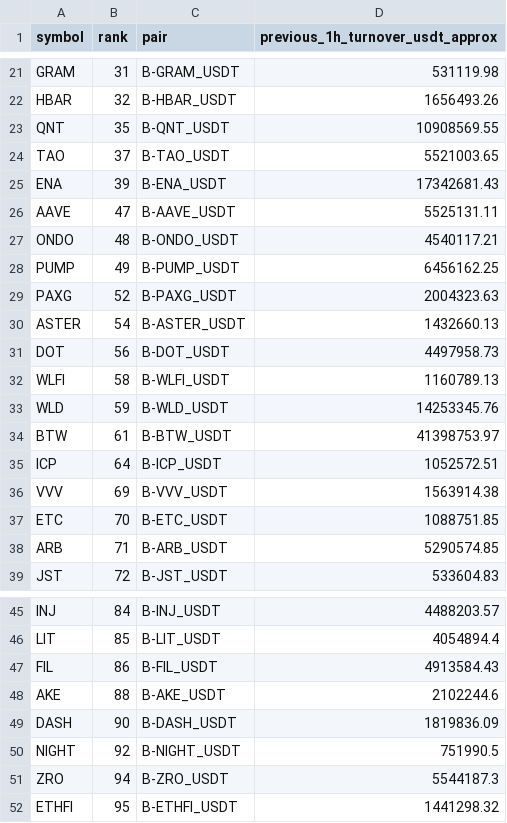
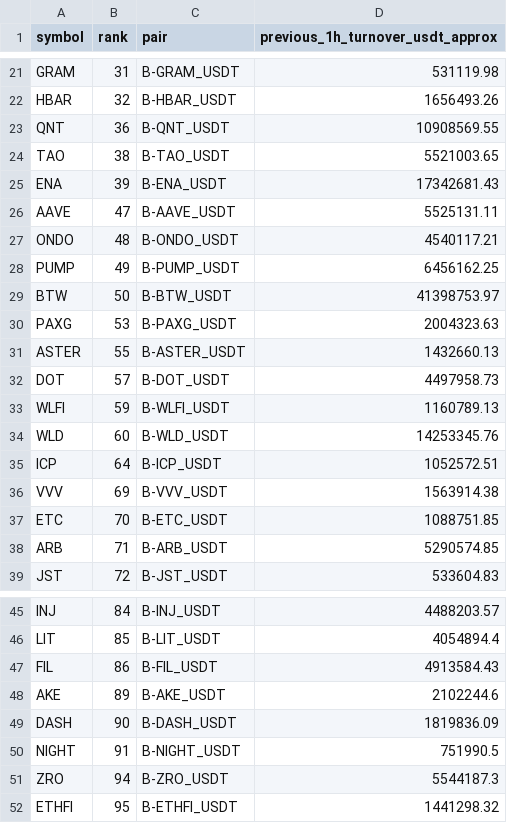
Before and after one commit to jharajesh1210/Guruji, a CSV file: TOP100_CRIPTO_AMC_POC_universe.csv, drawn as a sheet; only a part is shown, gaps mark what is left out.

```diff
--- a/TOP100_CRIPTO_AMC_POC_universe.csv
+++ b/TOP100_CRIPTO_AMC_POC_universe.csv
@@ -22,4 +22,4 @@ GRAM,31,B-GRAM_USDT,531119.98
 HBAR,32,B-HBAR_USDT,1656493.26
-QNT,35,B-QNT_USDT,10908569.55
-TAO,37,B-TAO_USDT,5521003.65
+QNT,36,B-QNT_USDT,10908569.55
+TAO,38,B-TAO_USDT,5521003.65
 ENA,39,B-ENA_USDT,17342681.43
@@ -28,8 +28,8 @@ ONDO,48,B-ONDO_USDT,4540117.21
 PUMP,49,B-PUMP_USDT,6456162.25
-PAXG,52,B-PAXG_USDT,2004323.63
-ASTER,54,B-ASTER_USDT,1432660.13
-DOT,56,B-DOT_USDT,4497958.73
-WLFI,58,B-WLFI_USDT,1160789.13
-WLD,59,B-WLD_USDT,14253345.76
-BTW,61,B-BTW_USDT,41398753.97
+BTW,50,B-BTW_USDT,41398753.97
+PAXG,53,B-PAXG_USDT,2004323.63
+ASTER,55,B-ASTER_USDT,1432660.13
+DOT,57,B-DOT_USDT,4497958.73
+WLFI,59,B-WLFI_USDT,1160789.13
+WLD,60,B-WLD_USDT,14253345.76
 ICP,64,B-ICP_USDT,1052572.51
@@ -47,5 +47,5 @@ LIT,85,B-LIT_USDT,4054894.4
 FIL,86,B-FIL_USDT,4913584.43
-AKE,88,B-AKE_USDT,2102244.6
+AKE,89,B-AKE_USDT,2102244.6
 DASH,90,B-DASH_USDT,1819836.09
-NIGHT,92,B-NIGHT_USDT,751990.5
+NIGHT,91,B-NIGHT_USDT,751990.5
 ZRO,94,B-ZRO_USDT,5544187.3
```
Also changed, not shown: 1 other file.
